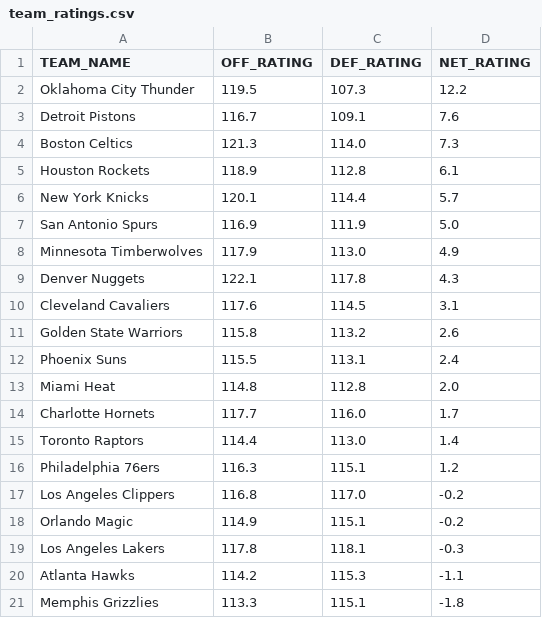
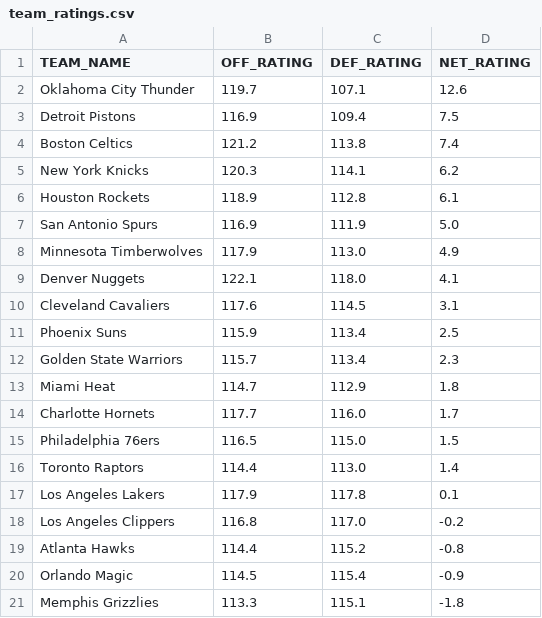
Before and after one commit to fuku8/NBA-Rating-Visualizer, a CSV file: data/team_ratings.csv, drawn as a sheet; only a part is shown; the diff covers the shown part only.

```diff
--- a/data/team_ratings.csv
+++ b/data/team_ratings.csv
@@ -1,21 +1,21 @@
 TEAM_NAME,OFF_RATING,DEF_RATING,NET_RATING
-Oklahoma City Thunder,119.5,107.3,12.2
-Detroit Pistons,116.7,109.1,7.6
-Boston Celtics,121.3,114.0,7.3
+Oklahoma City Thunder,119.7,107.1,12.6
+Detroit Pistons,116.9,109.4,7.5
+Boston Celtics,121.2,113.8,7.4
+New York Knicks,120.3,114.1,6.2
 Houston Rockets,118.9,112.8,6.1
-New York Knicks,120.1,114.4,5.7
 San Antonio Spurs,116.9,111.9,5.0
 Minnesota Timberwolves,117.9,113.0,4.9
-Denver Nuggets,122.1,117.8,4.3
+Denver Nuggets,122.1,118.0,4.1
 Cleveland Cavaliers,117.6,114.5,3.1
-Golden State Warriors,115.8,113.2,2.6
-Phoenix Suns,115.5,113.1,2.4
-Miami Heat,114.8,112.8,2.0
+Phoenix Suns,115.9,113.4,2.5
+Golden State Warriors,115.7,113.4,2.3
+Miami Heat,114.7,112.9,1.8
 Charlotte Hornets,117.7,116.0,1.7
+Philadelphia 76ers,116.5,115.0,1.5
 Toronto Raptors,114.4,113.0,1.4
-Philadelphia 76ers,116.3,115.1,1.2
+Los Angeles Lakers,117.9,117.8,0.1
 Los Angeles Clippers,116.8,117.0,-0.2
-Orlando Magic,114.9,115.1,-0.2
-Los Angeles Lakers,117.8,118.1,-0.3
-Atlanta Hawks,114.2,115.3,-1.1
+Atlanta Hawks,114.4,115.2,-0.8
+Orlando Magic,114.5,115.4,-0.9
 Memphis Grizzlies,113.3,115.1,-1.8
```
Also changed, not shown: 2 added rows, 2 removed rows and 16 edited cells elsewhere in this file, data/player_ratings.csv, 1 other file.
